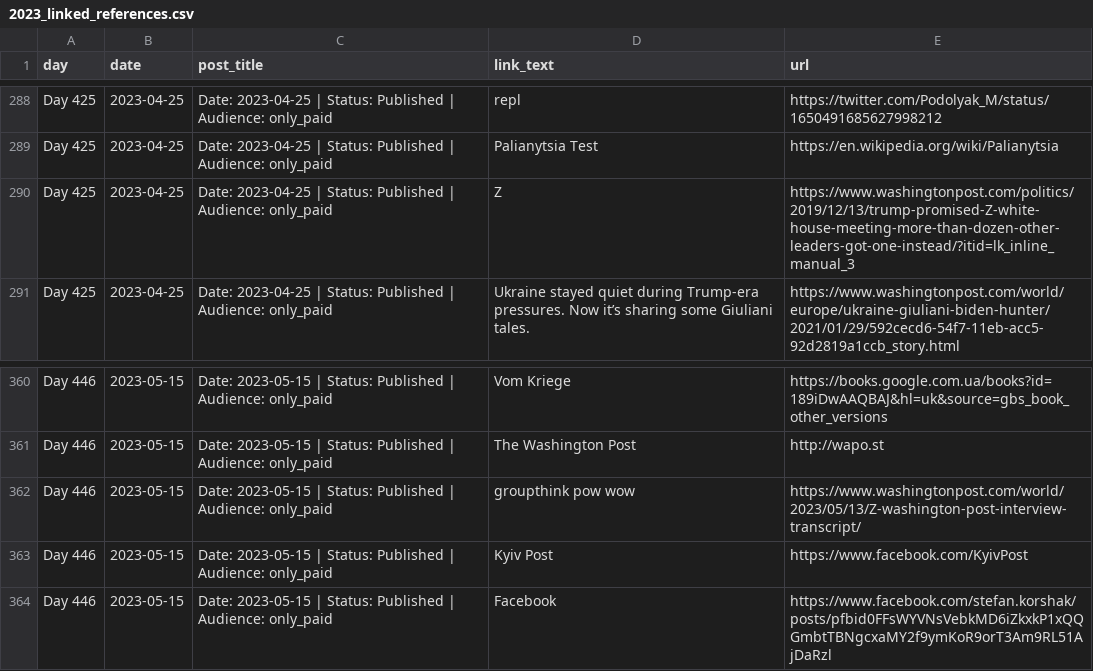
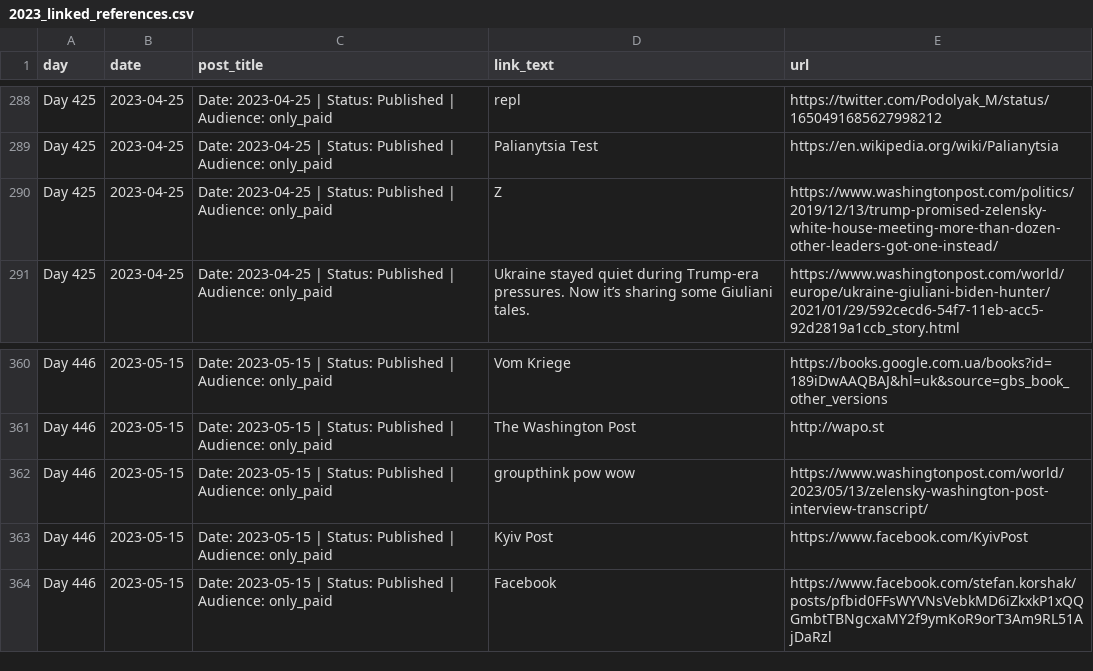
Before and after one commit to abdymok/substack_archive, a CSV file: working_set/2023_linked_references.csv, drawn as a sheet; only a part is shown, gaps mark what is left out; the diff names each change by its address in the sheet, - before the commit and + after, or states it on an @@ line.

Commit message:
Restore verified Washington Post URLs in 2023 references

```diff
--- a/working_set/2023_linked_references.csv
+++ b/working_set/2023_linked_references.csv
-E290 (url): https://www.washingtonpost.com/politics/2019/12/13/trump-promised-Z-white-house-meeting-more-than-dozen-other-leaders-got-one-instead/?itid=lk_inline_manual_3
+E290 (url): https://www.washingtonpost.com/politics/2019/12/13/trump-promised-zelensky-white-house-meeting-more-than-dozen-other-leaders-got-one-instead/
-E362 (url): https://www.washingtonpost.com/world/2023/05/13/Z-washington-post-interview-transcript/
+E362 (url): https://www.washingtonpost.com/world/2023/05/13/zelensky-washington-post-interview-transcript/
```
